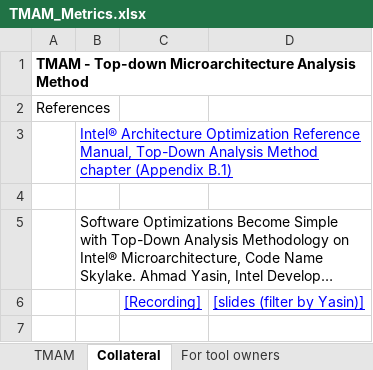
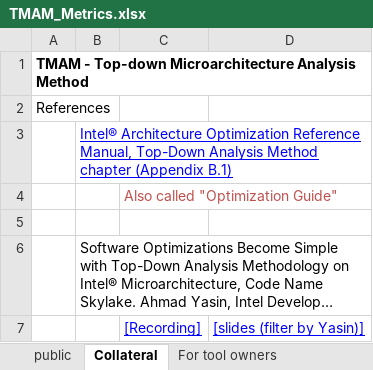
Before and after one commit to TomTheBear/perfmondb, an Excel workbook: TMAM_Metrics.xlsx, sheet Collateral, drawn as a sheet; long unchanged cells end in …; values as stored, in another font and other column widths than the file's, no borders; charts and pictures not drawn; the diff names each change by its address in the sheet, - before the commit and + after, or states it on an @@ line.

```diff
--- a/TMAM_Metrics.xlsx (sheet Collateral)
+++ b/TMAM_Metrics.xlsx (sheet Collateral)
-sheet tab: TMAM
+sheet tab: public
+row 4:  |  | Also called "Optimization Guide"
```
Also changed, not shown: sheet Revision History, sheet Copyright, charts or pictures, 1 other file.
